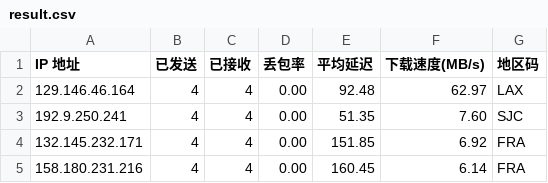
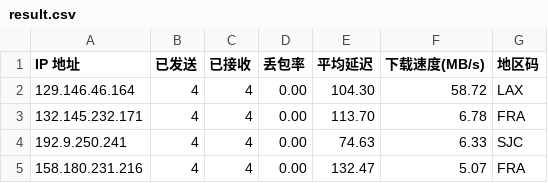
Before and after one commit to x-dr/cfst, a CSV file: result.csv, drawn as a sheet.

```diff
--- a/result.csv
+++ b/result.csv
@@ -1,5 +1,5 @@
 IP 地址,已发送,已接收,丢包率,平均延迟,下载速度(MB/s),地区码
-129.146.46.164,4,4,0.00,92.48,62.97,LAX
-192.9.250.241,4,4,0.00,51.35,7.60,SJC
-132.145.232.171,4,4,0.00,151.85,6.92,FRA
-158.180.231.216,4,4,0.00,160.45,6.14,FRA
+129.146.46.164,4,4,0.00,104.30,58.72,LAX
+132.145.232.171,4,4,0.00,113.70,6.78,FRA
+192.9.250.241,4,4,0.00,74.63,6.33,SJC
+158.180.231.216,4,4,0.00,132.47,5.07,FRA
```
Also changed, not shown: 1 other file.
